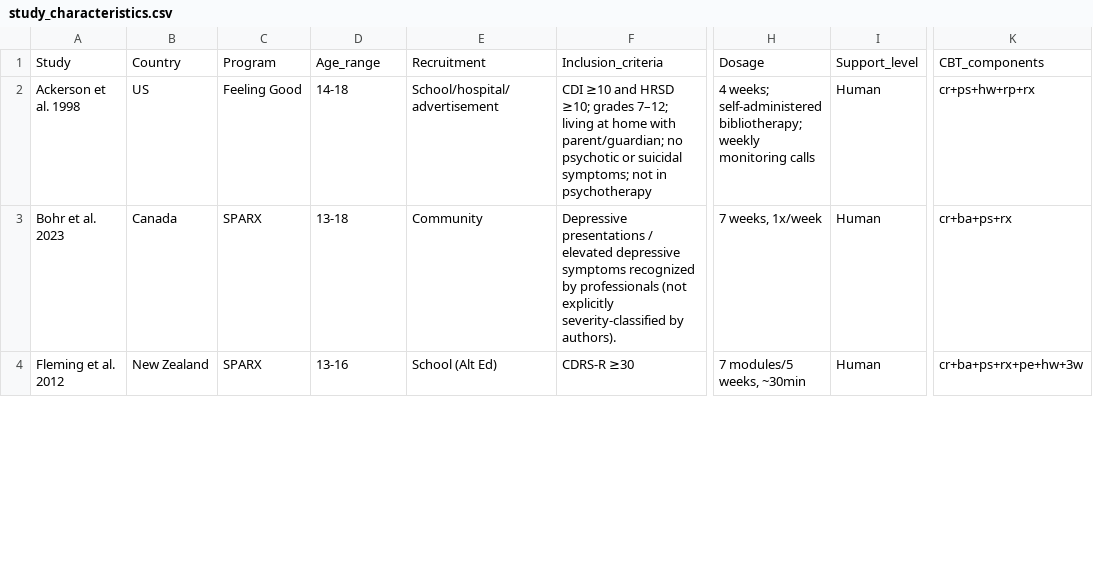
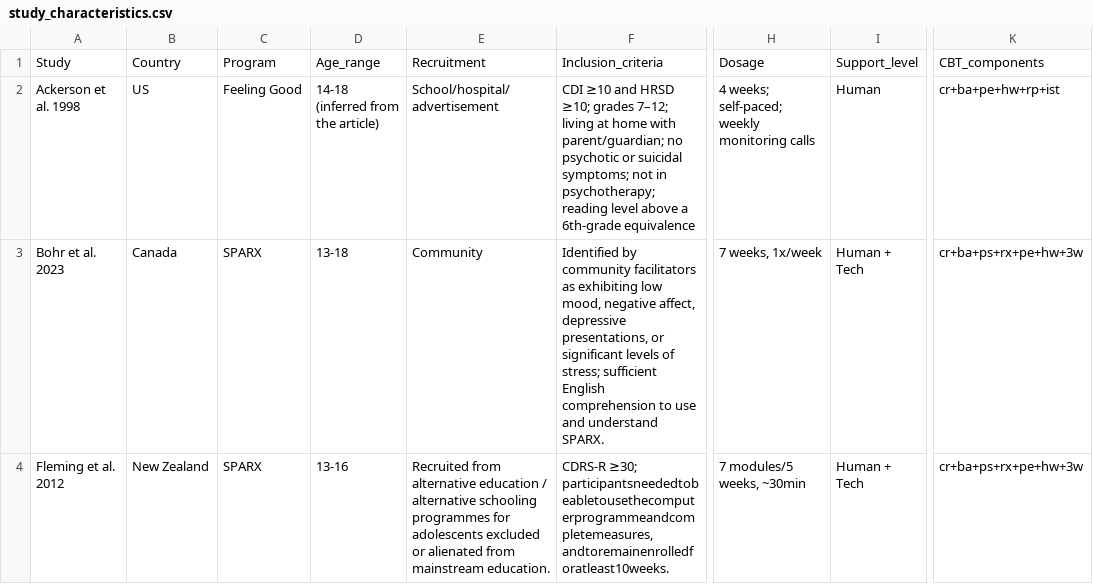
Before and after one commit to li33893/meta-analysis, a CSV file: results/tables/study_characteristics.csv, drawn as a sheet; only a part is shown, gaps mark what is left out; the diff covers the shown part only; the diff names each change by its address in the sheet, - before the commit and + after, or states it on an @@ line.

```diff
--- a/results/tables/study_characteristics.csv
+++ b/results/tables/study_characteristics.csv
-D2: 14-18
+D2: 14-18 (inferred from the article)
-F2: …not in psychotherapy
+F2: …not in psychotherapy; reading level above a 6th-grade equivalence
-H2: 4 weeks; self-administered bibliotherapy; weekly monitoring…
+H2: 4 weeks; self-paced; weekly monitoring…
-K2: cr+ps+hw+rp+rx
+K2: cr+ba+pe+hw+rp+ist
-F3: Depressive presentations / elevated depressive symptoms recognized by professionals (not explicitly severity-classified by authors).
+F3: Identified by community facilitators as exhibiting low mood, negative affect, depressive presentations, or significant levels of stress; sufficient English comprehension to use and understand SPARX.
-I3:I4: Human
+I3:I4: Human + Tech
-K3: cr+ba+ps+rx
+K3: cr+ba+ps+rx+pe+hw+3w
-E4: School (Alt Ed)
+E4: Recruited from alternative education / alternative schooling programmes for adolescents excluded or alienated from mainstream education.
-F4: CDRS-R ≥30
+F4: CDRS-R ≥30; participantsneededtobeabletousethecomputerprogrammeandcompletemeasures, andtoremainenrolledforatleast10weeks.
```
Also changed, not shown: 30 edited cells elsewhere in this file, results/tables/effect_data.csv, results/tables/fu_long.csv, 17 other files.
